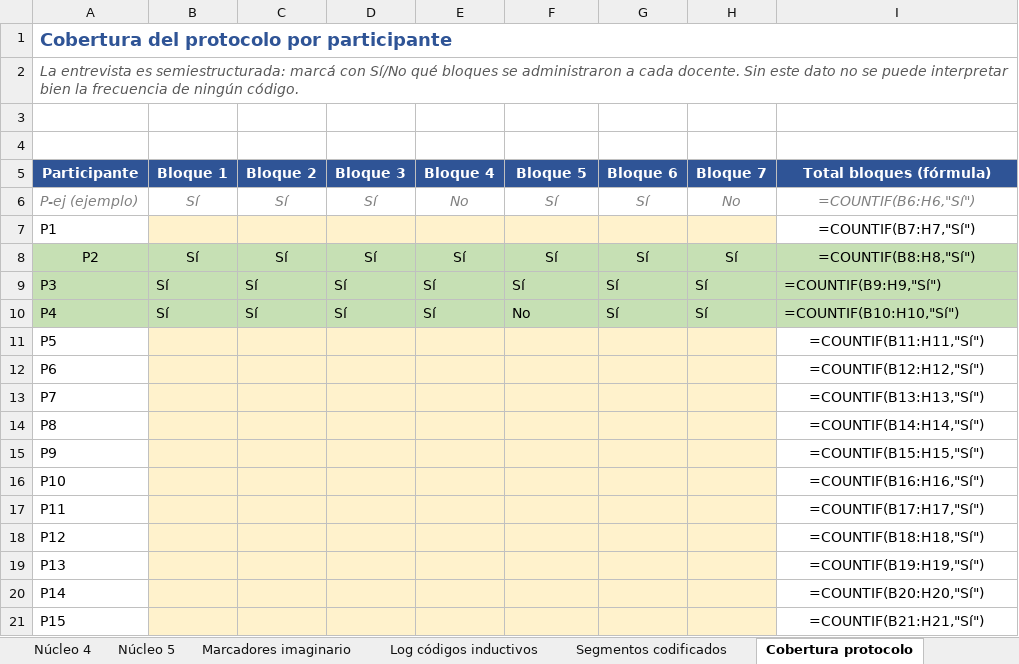
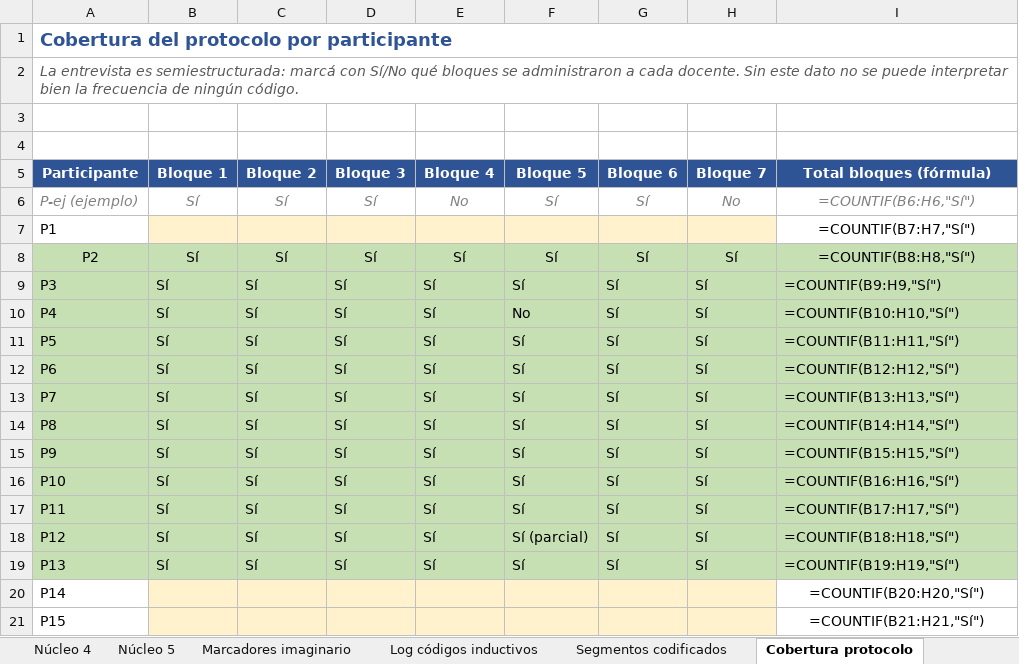
Before and after one commit to marcelaordiz/clo-author, an Excel workbook: quality_reports/strategy/ia-generativa-docentes-primaria/codebook_v0_ia-generativa-docentes-primaria.xlsx, sheet Cobertura protocolo, drawn as a sheet; values as stored, in another font and other column widths than the file's, no borders; formulas without a stored value are shown as written; the diff names each change by its address in the sheet, - before the commit and + after, or states it on an @@ line.

```diff
--- a/quality_reports/strategy/ia-generativa-docentes-primaria/codebook_v0_ia-generativa-docentes-primaria.xlsx (sheet Cobertura protocolo)
+++ b/quality_reports/strategy/ia-generativa-docentes-primaria/codebook_v0_ia-generativa-docentes-primaria.xlsx (sheet Cobertura protocolo)
-A11:A19 fill: none
+A11:A19 fill: #C6E0B4
-B11:B19 (Bloque 1): (empty)
+B11:B19 (Bloque 1): Sí
-B11:H19 fill: #FFF2CC
+B11:H19 fill: #C6E0B4
-C11:C19 (Bloque 2): (empty)
+C11:C19 (Bloque 2): Sí
-D11:D19 (Bloque 3): (empty)
+D11:D19 (Bloque 3): Sí
-E11:E19 (Bloque 4): (empty)
+E11:E19 (Bloque 4): Sí
-F11:F17 (Bloque 5): (empty)
+F11:F17 (Bloque 5): Sí
-G11:G19 (Bloque 6): (empty)
+G11:G19 (Bloque 6): Sí
-H11:H19 (Bloque 7): (empty)
+H11:H19 (Bloque 7): Sí
@@ I11:I19 fill: none → #C6E0B4, alignment: center → left @@
-F18 (Bloque 5): (empty)
+F18 (Bloque 5): Sí (parcial)
-F19 (Bloque 5): (empty)
+F19 (Bloque 5): Sí
```
Also changed, not shown: sheet Segmentos codificados, sheet Saturación, sheet Ancla objetivación, sheet Log códigos inductivos, 2 other files.
